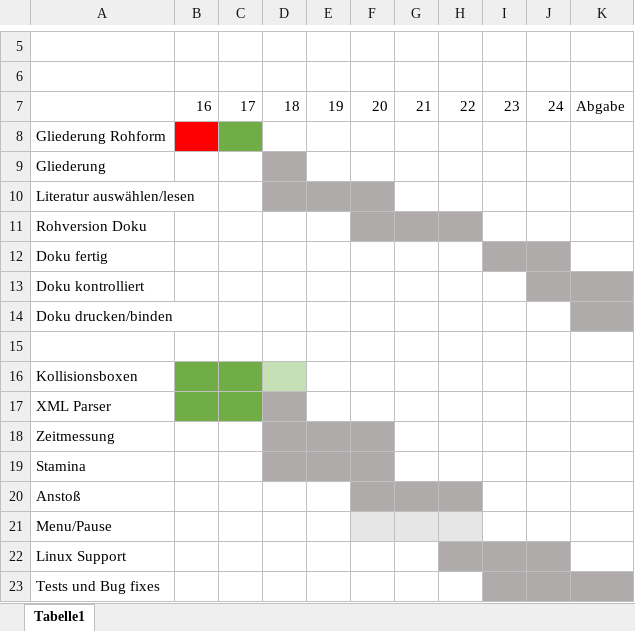
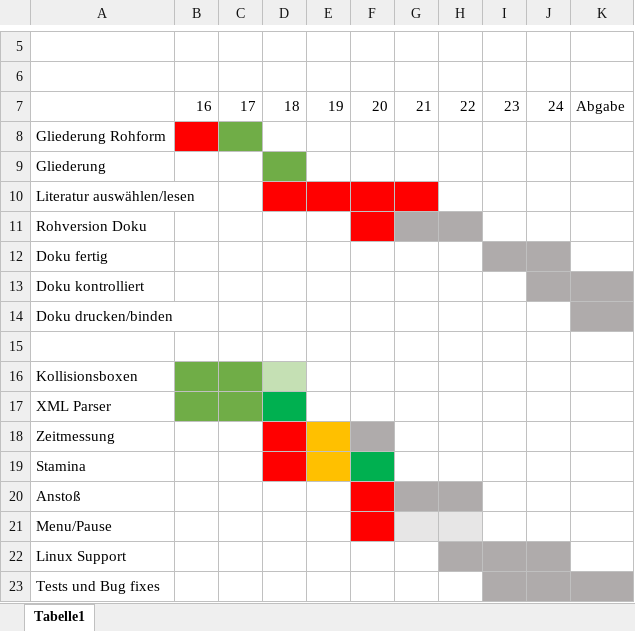
Before and after one commit to RocketRider/UnrealCup, an Excel workbook: doc/UnrealCup_Meilensteinplan_Sem6.xlsx, sheet Tabelle1, drawn as a sheet; only a part is shown, gaps mark what is left out; values as stored, in another font and other column widths than the file's, no borders; the diff names each change by its address in the sheet, - before the commit and + after, or states it on an @@ line.

```diff
--- a/doc/UnrealCup_Meilensteinplan_Sem6.xlsx (sheet Tabelle1)
+++ b/doc/UnrealCup_Meilensteinplan_Sem6.xlsx (sheet Tabelle1)
-D9 fill: #AFABAB
+D9 fill: #70AD47
-D10:F10 fill: #AFABAB
+D10:F10 fill: #FF0000
-G10 fill: none
+G10 fill: #FF0000
-F11 fill: #AFABAB
+F11 fill: #FF0000
-D17 fill: #AFABAB
+D17 fill: #00B050
-D18:D19 fill: #AFABAB
+D18:D19 fill: #FF0000
-E18:E19 fill: #AFABAB
+E18:E19 fill: #FFC000
-F19 fill: #AFABAB
+F19 fill: #00B050
-F20 fill: #AFABAB
+F20 fill: #FF0000
-F21 fill: #E7E6E6
+F21 fill: #FF0000
```
Also changed, not shown: 5 other files.
